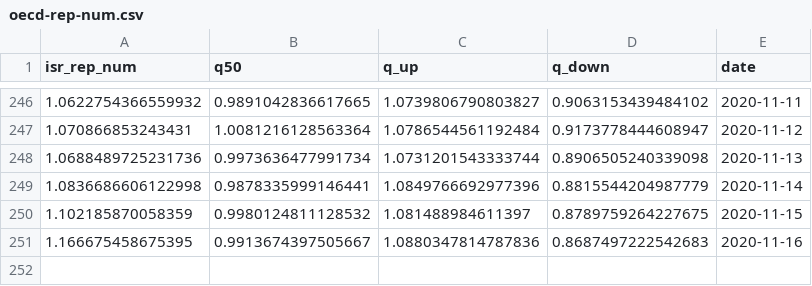
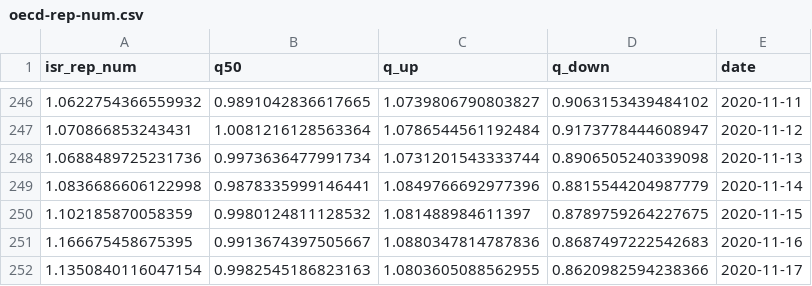
Before and after one commit to itamarcaspi/oecd-rep-num, a CSV file: output/oecd-rep-num.csv, drawn as a sheet; only a part is shown, gaps mark what is left out.

```diff
--- a/output/oecd-rep-num.csv
+++ b/output/oecd-rep-num.csv
@@ -251 +251,2 @@ isr_rep_num,q50,q_up,q_down,date
 1.166675458675395,0.9913674397505667,1.0880347814787836,0.8687497222542683,2020-11-16
+1.1350840116047154,0.9982545186823163,1.0803605088562955,0.8620982594238366,2020-11-17
```
Also changed, not shown: output/oecd-cases.csv, output/oecd-test.csv, 2 other files.
